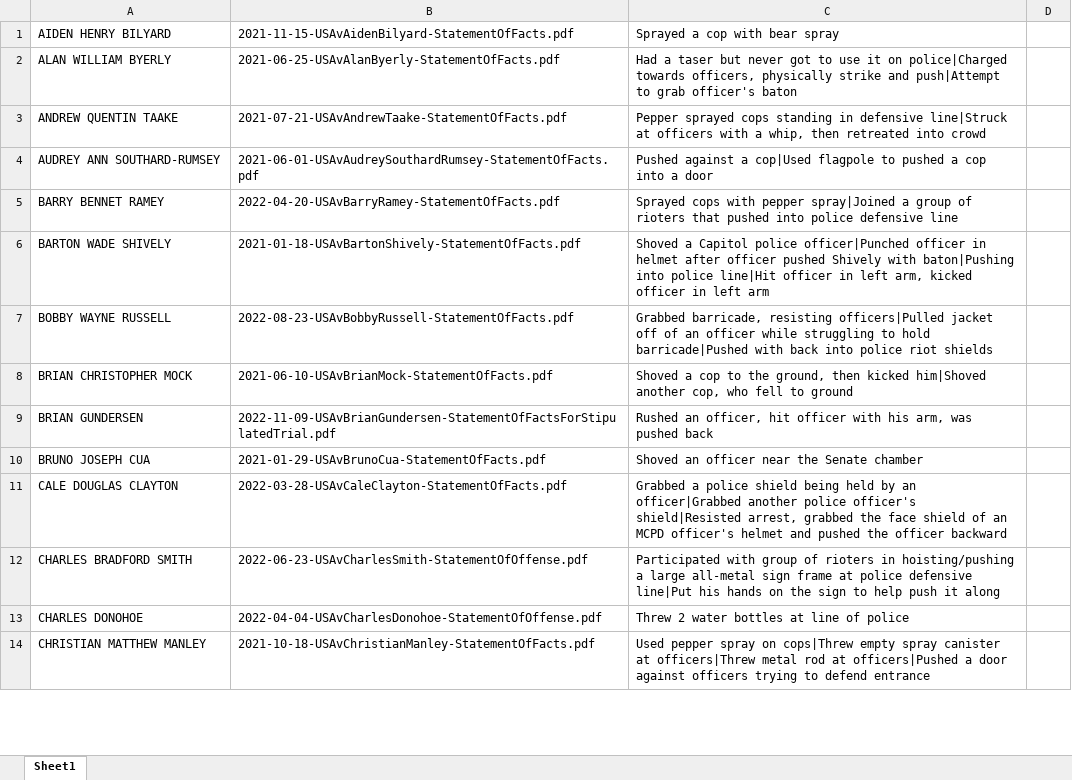
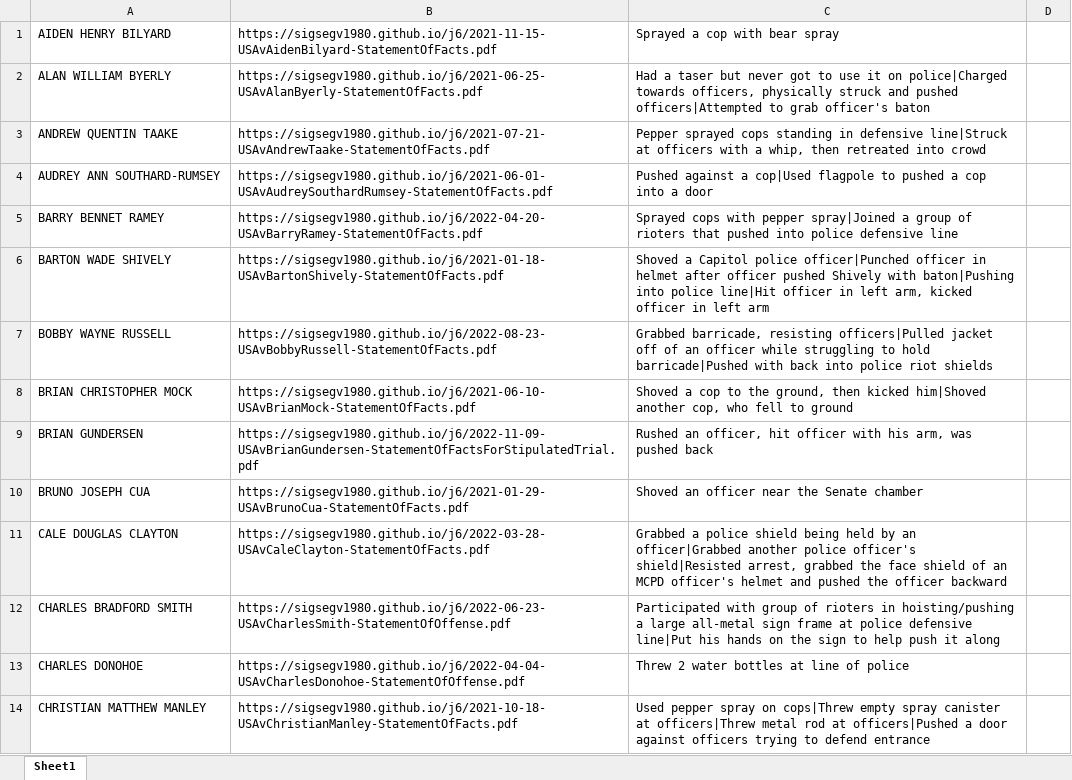
Before and after one commit to sigsegv1980/sigsegv1980.github.io, an Excel workbook: j6/defendants-charged-with-111a1.xlsx, sheet Sheet1, drawn as a sheet; only a part is shown; values as stored, in another font and other column widths than the file's, no borders; the diff covers the shown part only; the diff names each change by its address in the sheet, - before the commit and + after, or states it on an @@ line.

Commit message:
update

```diff
--- a/j6/defendants-charged-with-111a1.xlsx (sheet Sheet1)
+++ b/j6/defendants-charged-with-111a1.xlsx (sheet Sheet1)
-B1: 2021-11-15-USAvAidenBilyard-StatementOfFacts.pdf
+B1: https://sigsegv1980.github.io/j6/2021-11-15-USAvAidenBilyard-StatementOfFacts.pdf
-B2: 2021-06-25-USAvAlanByerly-StatementOfFacts.pdf
+B2: https://sigsegv1980.github.io/j6/2021-06-25-USAvAlanByerly-StatementOfFacts.pdf
-C2: …officers, physically strike and push|Attempt to grab…
+C2: …officers, physically struck and pushed officers|Attempted to grab…
-B3: 2021-07-21-USAvAndrewTaake-StatementOfFacts.pdf
+B3: https://sigsegv1980.github.io/j6/2021-07-21-USAvAndrewTaake-StatementOfFacts.pdf
-B4: 2021-06-01-USAvAudreySouthardRumsey-StatementOfFacts.pdf
+B4: https://sigsegv1980.github.io/j6/2021-06-01-USAvAudreySouthardRumsey-StatementOfFacts.pdf
-B5: 2022-04-20-USAvBarryRamey-StatementOfFacts.pdf
+B5: https://sigsegv1980.github.io/j6/2022-04-20-USAvBarryRamey-StatementOfFacts.pdf
-B6: 2021-01-18-USAvBartonShively-StatementOfFacts.pdf
+B6: https://sigsegv1980.github.io/j6/2021-01-18-USAvBartonShively-StatementOfFacts.pdf
-B7: 2022-08-23-USAvBobbyRussell-StatementOfFacts.pdf
+B7: https://sigsegv1980.github.io/j6/2022-08-23-USAvBobbyRussell-StatementOfFacts.pdf
-B8: 2021-06-10-USAvBrianMock-StatementOfFacts.pdf
+B8: https://sigsegv1980.github.io/j6/2021-06-10-USAvBrianMock-StatementOfFacts.pdf
-B9: 2022-11-09-USAvBrianGundersen-StatementOfFactsForStipulatedTrial.pdf
+B9: https://sigsegv1980.github.io/j6/2022-11-09-USAvBrianGundersen-StatementOfFactsForStipulatedTrial.pdf
-B10: 2021-01-29-USAvBrunoCua-StatementOfFacts.pdf
+B10: https://sigsegv1980.github.io/j6/2021-01-29-USAvBrunoCua-StatementOfFacts.pdf
-B11: 2022-03-28-USAvCaleClayton-StatementOfFacts.pdf
+B11: https://sigsegv1980.github.io/j6/2022-03-28-USAvCaleClayton-StatementOfFacts.pdf
-B12: 2022-06-23-USAvCharlesSmith-StatementOfOffense.pdf
+B12: https://sigsegv1980.github.io/j6/2022-06-23-USAvCharlesSmith-StatementOfOffense.pdf
-B13: 2022-04-04-USAvCharlesDonohoe-StatementOfOffense.pdf
+B13: https://sigsegv1980.github.io/j6/2022-04-04-USAvCharlesDonohoe-StatementOfOffense.pdf
-B14: 2021-10-18-USAvChristianManley-StatementOfFacts.pdf
+B14: https://sigsegv1980.github.io/j6/2021-10-18-USAvChristianManley-StatementOfFacts.pdf
```
Also changed, not shown: 108 edited cells elsewhere in this sheet.
